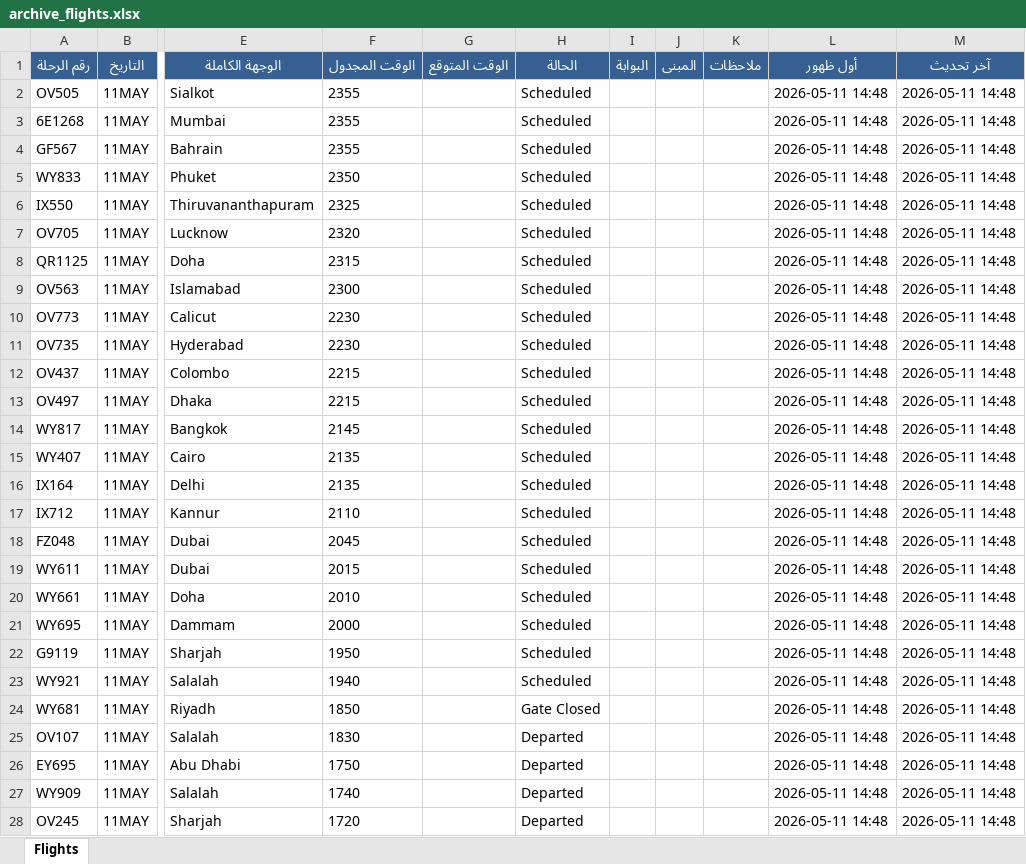
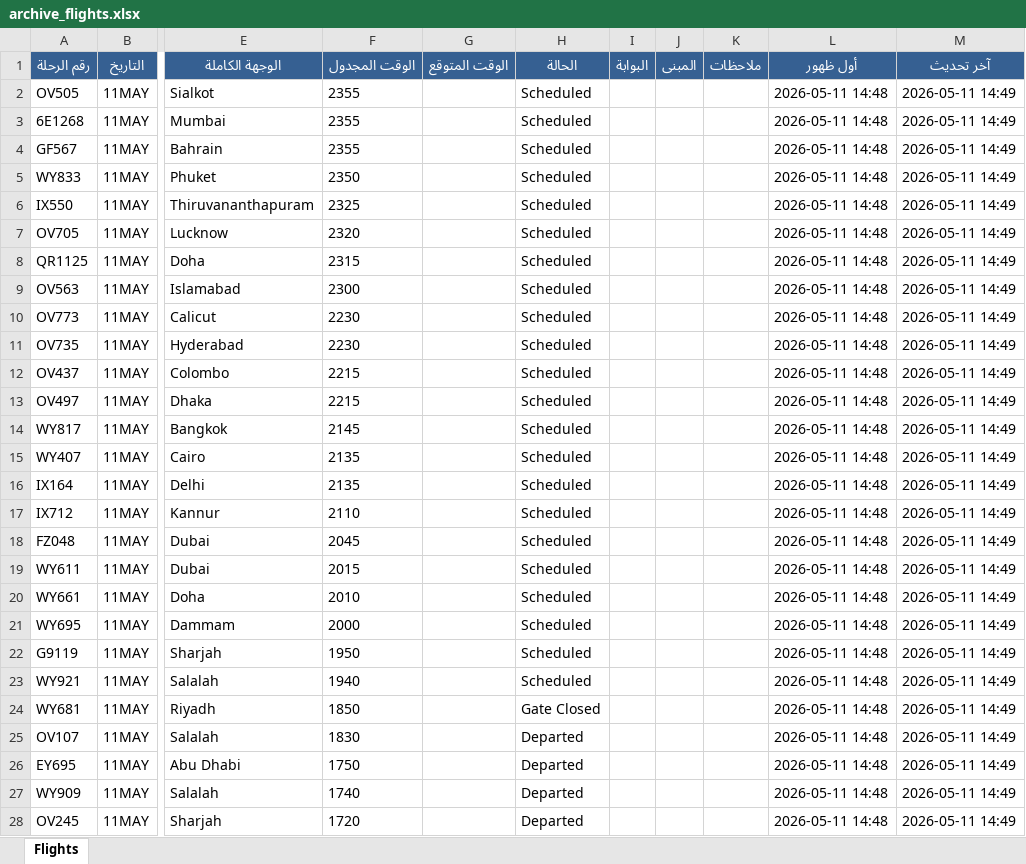
Before and after one commit to khalidsaif912/live-flights, an Excel workbook: flight_data/archive_flights.xlsx, sheet Flights, drawn as a sheet; only a part is shown, gaps mark what is left out; values as stored, in another font and other column widths than the file's, no borders; the diff covers the shown part only; the diff names each change by its address in the sheet, - before the commit and + after, or states it on an @@ line.

```diff
--- a/flight_data/archive_flights.xlsx (sheet Flights)
+++ b/flight_data/archive_flights.xlsx (sheet Flights)
-M2:M28 (آخر تحديث): 2026-05-11 14:48
+M2:M28 (آخر تحديث): 2026-05-11 14:49
```
Also changed, not shown: 61 edited cells elsewhere in this sheet, flight_data/live_flights.xlsx, 2 other files.
